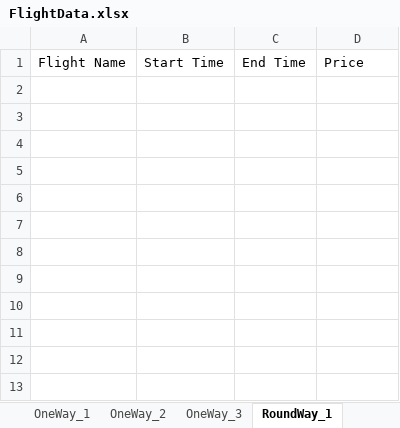
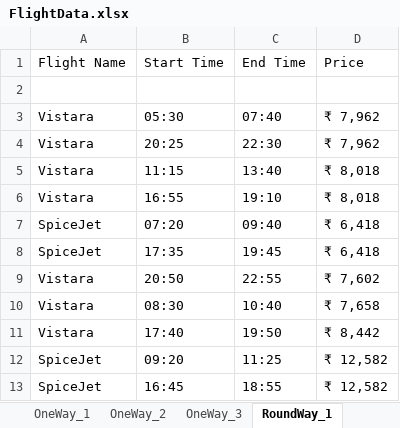
Before and after one commit to KrisDeluca/MakeMyTrip, an Excel workbook: MakeMyTrip/resources/FlightData.xlsx, sheet RoundWay_1, drawn as a sheet; values as stored, in another font and other column widths than the file's, no borders; the diff names each change by its address in the sheet, - before the commit and + after, or states it on an @@ line.

```diff
--- a/MakeMyTrip/resources/FlightData.xlsx (sheet RoundWay_1)
+++ b/MakeMyTrip/resources/FlightData.xlsx (sheet RoundWay_1)
+row 2: (empty)
+row 3: Vistara | 05:30 | 07:40 | ₹ 7,962
+row 4: Vistara | 20:25 | 22:30 | ₹ 7,962
+row 5: Vistara | 11:15 | 13:40 | ₹ 8,018
+row 6: Vistara | 16:55 | 19:10 | ₹ 8,018
+row 7: SpiceJet | 07:20 | 09:40 | ₹ 6,418
+row 8: SpiceJet | 17:35 | 19:45 | ₹ 6,418
+row 9: Vistara | 20:50 | 22:55 | ₹ 7,602
+row 10: Vistara | 08:30 | 10:40 | ₹ 7,658
+row 11: Vistara | 17:40 | 19:50 | ₹ 8,442
+row 12: SpiceJet | 09:20 | 11:25 | ₹ 12,582
+row 13: SpiceJet | 16:45 | 18:55 | ₹ 12,582
```
Also changed, not shown: sheet OneWay_2, sheet MultiWay_3, sheet RoundWay_2, sheet MultiWay_1, sheet RoundWay_3, sheet MultiWay_2, 2 more sheets, MakeMyTrip/resources/UserData.xlsx, 47 other files.
